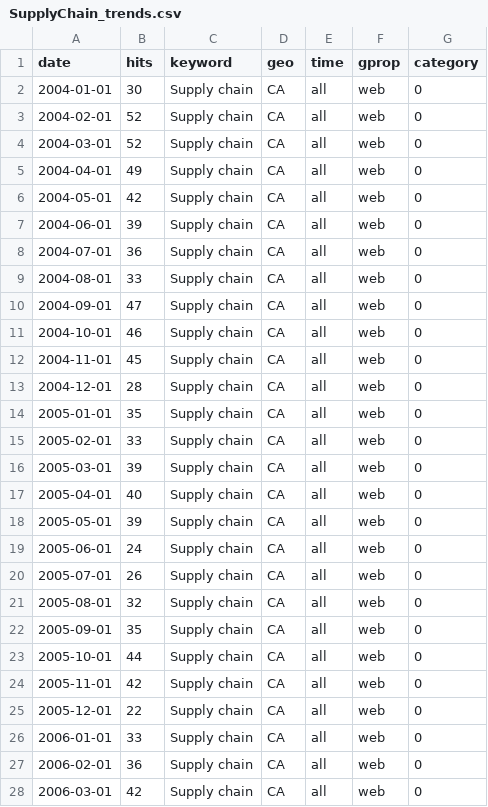
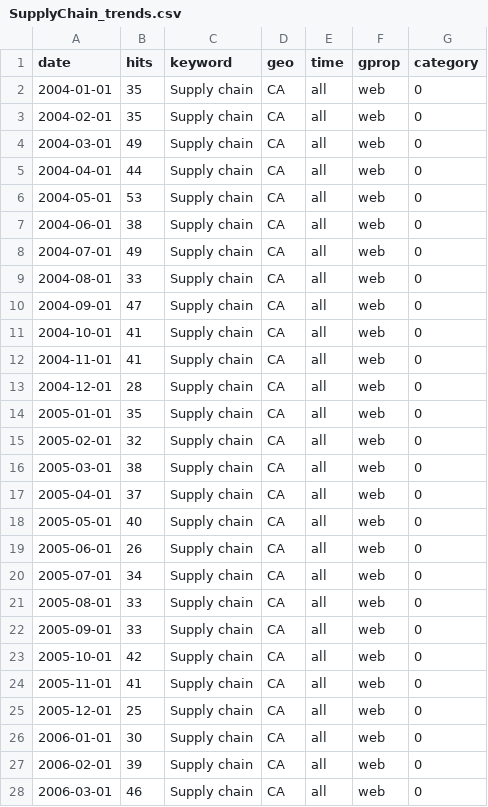
Before and after one commit to shamanthc/bdl-lde-public, a CSV file: Data/SupplyChain_trends.csv, drawn as a sheet; only a part is shown; the diff covers the shown part only.

```diff
--- a/Data/SupplyChain_trends.csv
+++ b/Data/SupplyChain_trends.csv
@@ -1,28 +1,28 @@
 "date","hits","keyword","geo","time","gprop","category"
-2004-01-01,30,"Supply chain","CA","all","web",0
-2004-02-01,52,"Supply chain","CA","all","web",0
-2004-03-01,52,"Supply chain","CA","all","web",0
-2004-04-01,49,"Supply chain","CA","all","web",0
-2004-05-01,42,"Supply chain","CA","all","web",0
-2004-06-01,39,"Supply chain","CA","all","web",0
-2004-07-01,36,"Supply chain","CA","all","web",0
+2004-01-01,35,"Supply chain","CA","all","web",0
+2004-02-01,35,"Supply chain","CA","all","web",0
+2004-03-01,49,"Supply chain","CA","all","web",0
+2004-04-01,44,"Supply chain","CA","all","web",0
+2004-05-01,53,"Supply chain","CA","all","web",0
+2004-06-01,38,"Supply chain","CA","all","web",0
+2004-07-01,49,"Supply chain","CA","all","web",0
 2004-08-01,33,"Supply chain","CA","all","web",0
 2004-09-01,47,"Supply chain","CA","all","web",0
-2004-10-01,46,"Supply chain","CA","all","web",0
-2004-11-01,45,"Supply chain","CA","all","web",0
+2004-10-01,41,"Supply chain","CA","all","web",0
+2004-11-01,41,"Supply chain","CA","all","web",0
 2004-12-01,28,"Supply chain","CA","all","web",0
 2005-01-01,35,"Supply chain","CA","all","web",0
-2005-02-01,33,"Supply chain","CA","all","web",0
-2005-03-01,39,"Supply chain","CA","all","web",0
-2005-04-01,40,"Supply chain","CA","all","web",0
-2005-05-01,39,"Supply chain","CA","all","web",0
-2005-06-01,24,"Supply chain","CA","all","web",0
-2005-07-01,26,"Supply chain","CA","all","web",0
-2005-08-01,32,"Supply chain","CA","all","web",0
-2005-09-01,35,"Supply chain","CA","all","web",0
-2005-10-01,44,"Supply chain","CA","all","web",0
-2005-11-01,42,"Supply chain","CA","all","web",0
-2005-12-01,22,"Supply chain","CA","all","web",0
-2006-01-01,33,"Supply chain","CA","all","web",0
-2006-02-01,36,"Supply chain","CA","all","web",0
-2006-03-01,42,"Supply chain","CA","all","web",0
+2005-02-01,32,"Supply chain","CA","all","web",0
+2005-03-01,38,"Supply chain","CA","all","web",0
+2005-04-01,37,"Supply chain","CA","all","web",0
+2005-05-01,40,"Supply chain","CA","all","web",0
+2005-06-01,26,"Supply chain","CA","all","web",0
+2005-07-01,34,"Supply chain","CA","all","web",0
+2005-08-01,33,"Supply chain","CA","all","web",0
+2005-09-01,33,"Supply chain","CA","all","web",0
+2005-10-01,42,"Supply chain","CA","all","web",0
+2005-11-01,41,"Supply chain","CA","all","web",0
+2005-12-01,25,"Supply chain","CA","all","web",0
+2006-01-01,30,"Supply chain","CA","all","web",0
+2006-02-01,39,"Supply chain","CA","all","web",0
+2006-03-01,46,"Supply chain","CA","all","web",0
```
Also changed, not shown: 93 edited cells elsewhere in this file, Data/Inflation_trends.csv, Data/Recession_trends.csv.
